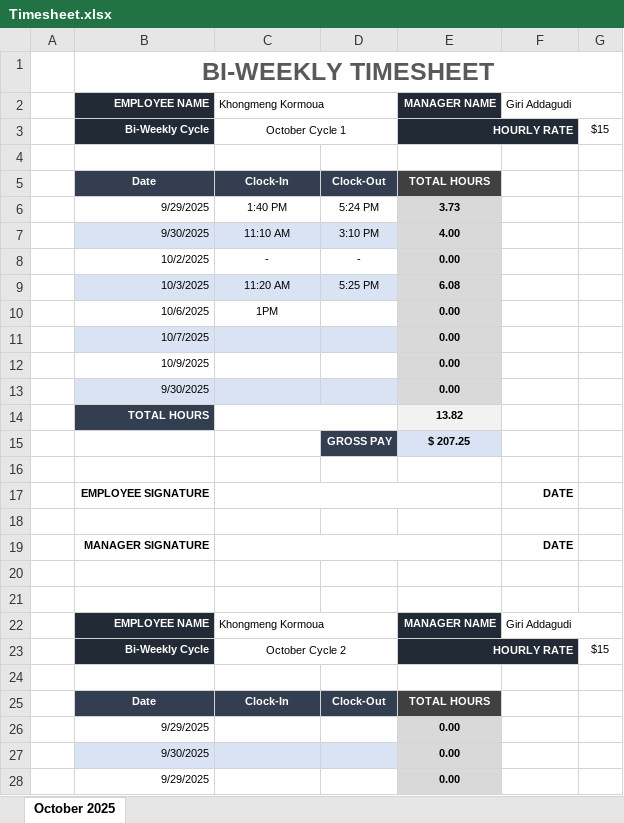
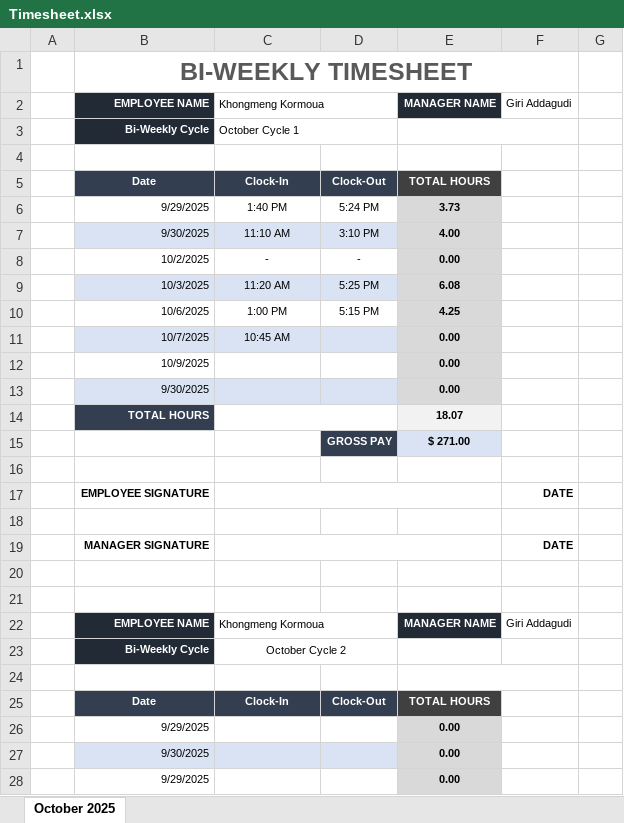
Before and after one commit to Meng-lab-hub/solidworks, an Excel workbook: Docs/Timesheet.xlsx, sheet October 2025, drawn as a sheet; only a part is shown; values as stored, in another font and other column widths than the file's, no borders; removed rows and columns are numbered as before the commit, all else as after; the diff names each change by its address in the sheet, - before the commit and + after, or states it on an @@ line.

```diff
--- a/Docs/Timesheet.xlsx (sheet October 2025)
+++ b/Docs/Timesheet.xlsx (sheet October 2025)
-B1:G1 merged
+B1:F1 merged
-F2:G2 merged
-C3 alignment: center
+C3 alignment: left
-E3: HOURLY RATE
+E3: (empty)
-E3:F3 fill: #222A35
+E3:F3 fill: none
-G3: $15
+G3: (empty)
-row 10:  | 10/6/2025 | 1PM |  | 0.00
+row 10:  | 10/6/2025 | 1:00 PM | 5:15 PM | 4.25
-C11: (empty)
+C11: 10:45 AM
-E14: 13.82
+E14: 18.07
-E15: $ 207.25
+E15: $ 271.00
-F22:G22 merged
-E23: HOURLY RATE
+E23: (empty)
-E23:F23 fill: #222A35
+E23:F23 fill: none
-E23:F23 merged
-G23: $15
+G23: (empty)
+E24:F24 merged
```
Also changed, not shown: 7 other files.
